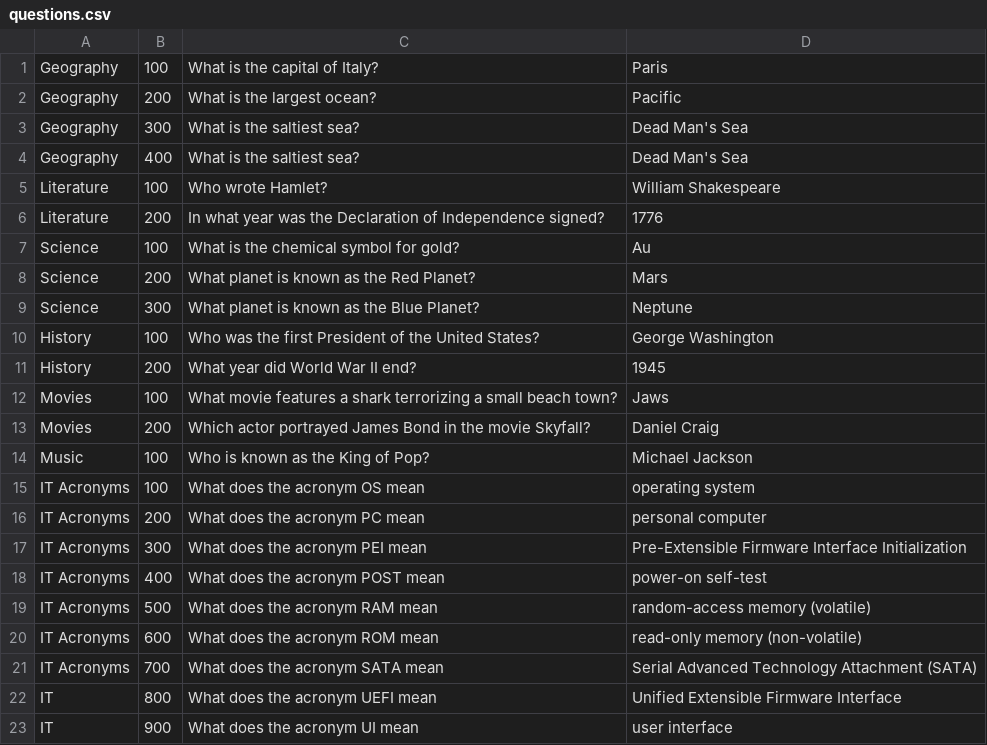
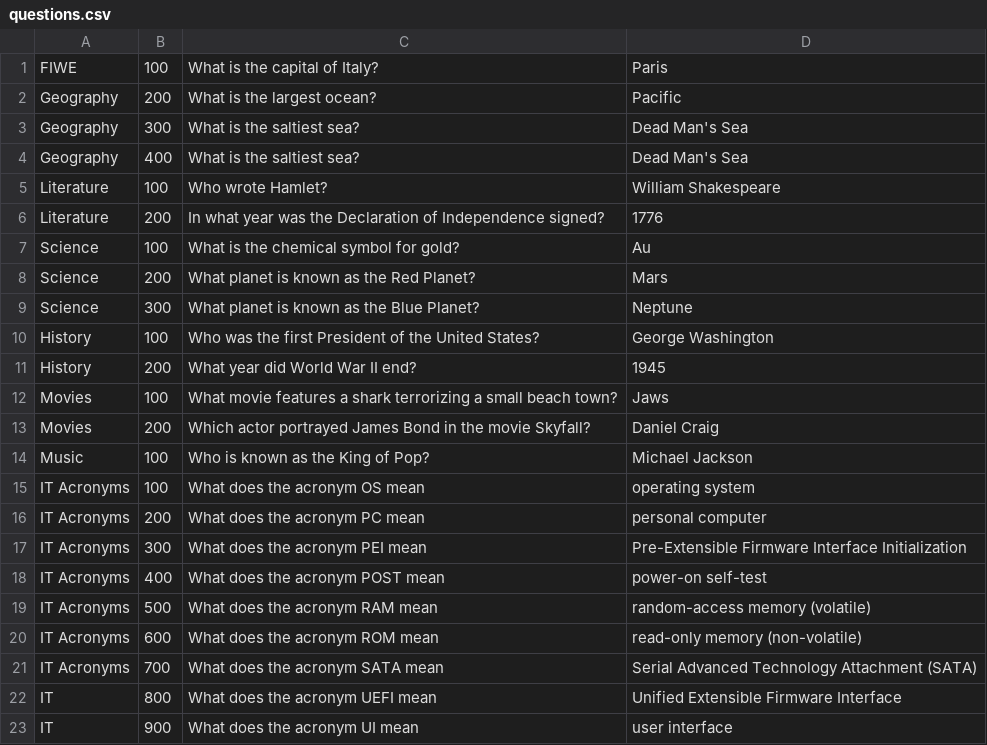
Before and after one commit to richardgaulke/TS_Jeorpardy, a CSV file: questions.csv, drawn as a sheet.

Commit message:
questions.csv

```diff
--- a/questions.csv
+++ b/questions.csv
@@ -1,2 +1,2 @@
-Geography,100,What is the capital of Italy?,Paris
+FIWE,100,What is the capital of Italy?,Paris
 Geography,200,What is the largest ocean?,Pacific
```
